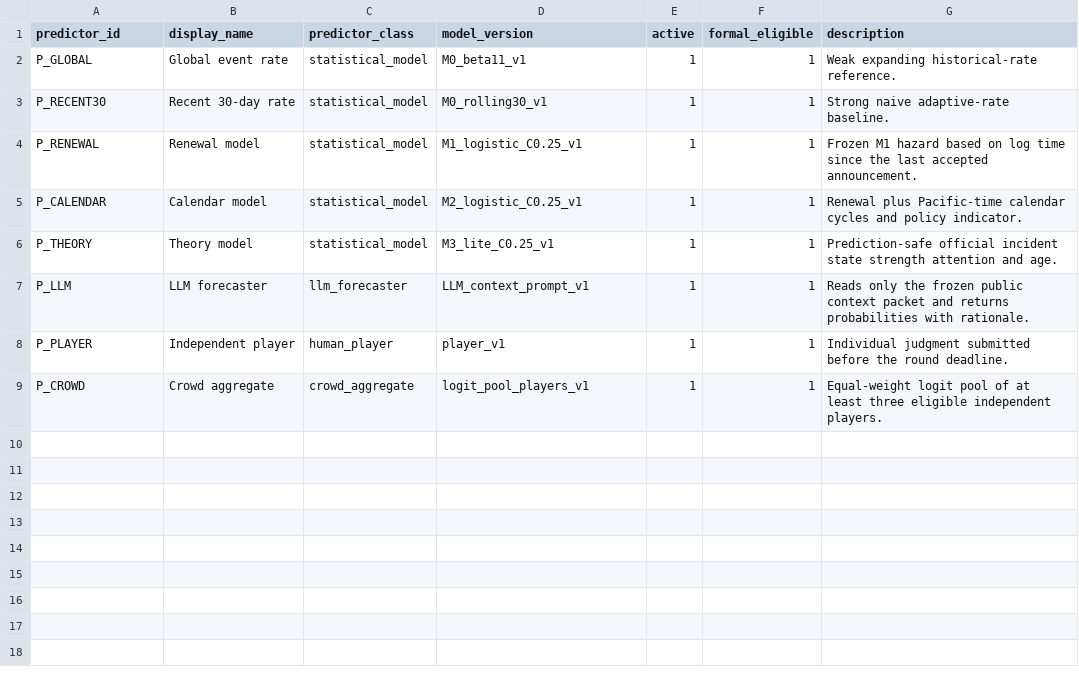
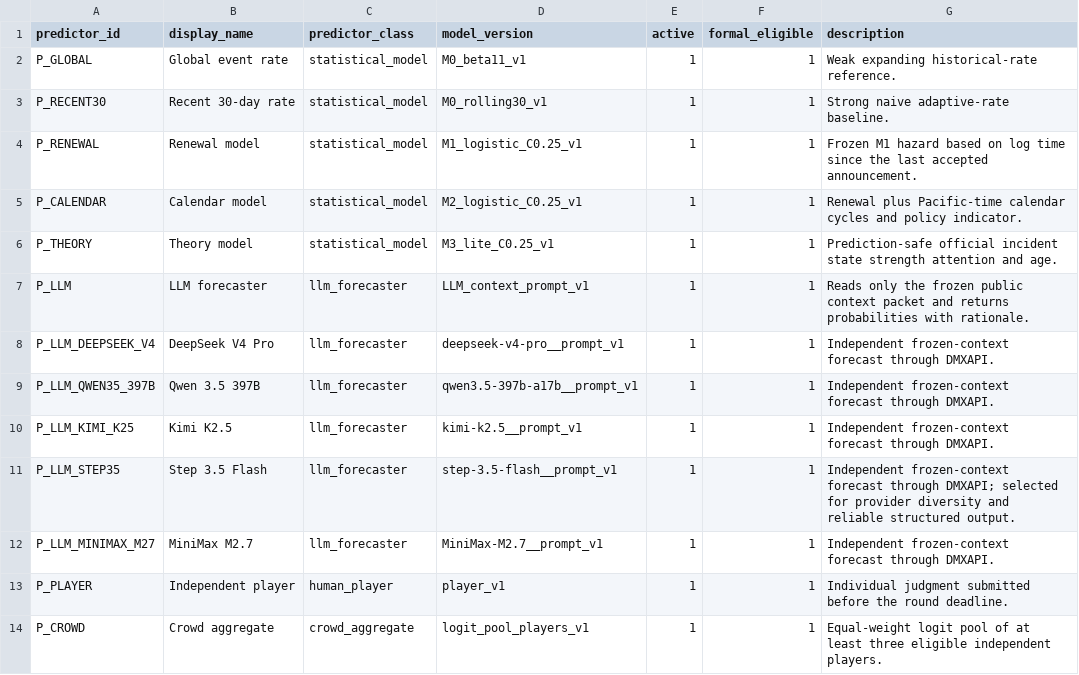
Before and after one commit to CRF2004/tibo-reset-lab, a CSV file: data/processed/tournament_predictors.csv, drawn as a sheet; the diff names each change by its address in the sheet, - before the commit and + after, or states it on an @@ line.

Commit message:
Add five-model LLM forecasting tournament

```diff
--- a/data/processed/tournament_predictors.csv
+++ b/data/processed/tournament_predictors.csv
+row 8: P_LLM_DEEPSEEK_V4 | DeepSeek V4 Pro | llm_forecaster | deepseek-v4-pro__prompt_v1 | 1 | 1 | Independent frozen-context forecast through DMXAPI.
+row 9: P_LLM_QWEN35_397B | Qwen 3.5 397B | llm_forecaster | qwen3.5-397b-a17b__prompt_v1 | 1 | 1 | Independent frozen-context forecast through DMXAPI.
+row 10: P_LLM_KIMI_K25 | Kimi K2.5 | llm_forecaster | kimi-k2.5__prompt_v1 | 1 | 1 | Independent frozen-context forecast through DMXAPI.
+row 11: P_LLM_STEP35 | Step 3.5 Flash | llm_forecaster | step-3.5-flash__prompt_v1 | 1 | 1 | Independent frozen-context forecast through DMXAPI; selected for provider diversity and reliable structured output.
+row 12: P_LLM_MINIMAX_M27 | MiniMax M2.7 | llm_forecaster | MiniMax-M2.7__prompt_v1 | 1 | 1 | Independent frozen-context forecast through DMXAPI.
```
Also changed, not shown: data/processed/tournament_rounds.csv, 26 other files.
